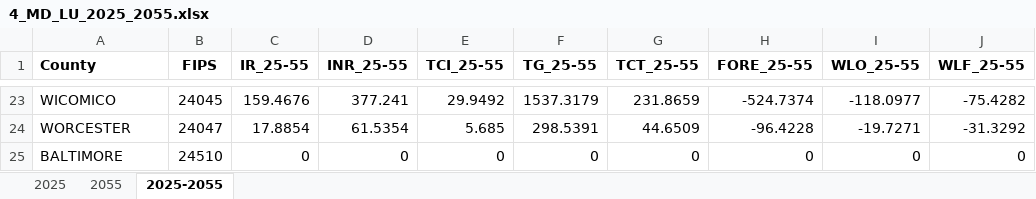
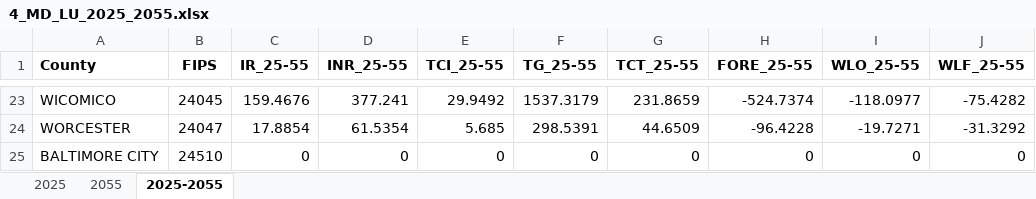
Before and after one commit to mgbouff/MD_Forest, an Excel workbook: Data/4_MD_LU_2025_2055.xlsx, sheet 2025-2055, drawn as a sheet; only a part is shown, gaps mark what is left out; values as stored, in another font and other column widths than the file's, no borders; the diff names each change by its address in the sheet, - before the commit and + after, or states it on an @@ line.

```diff
--- a/Data/4_MD_LU_2025_2055.xlsx (sheet 2025-2055)
+++ b/Data/4_MD_LU_2025_2055.xlsx (sheet 2025-2055)
-A25 (County): BALTIMORE
+A25 (County): BALTIMORE CITY
```
Also changed, not shown: 17 other files.
